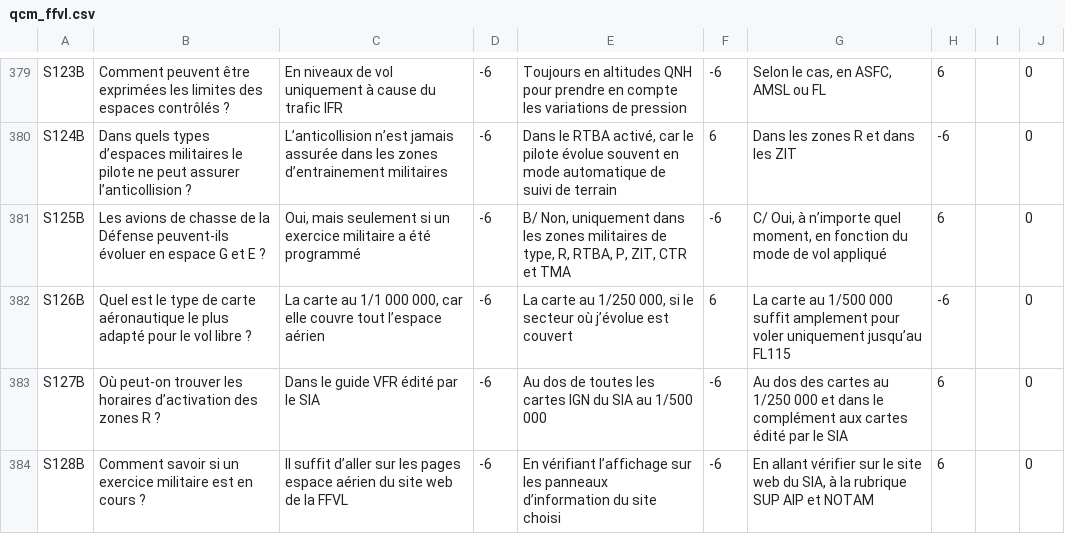
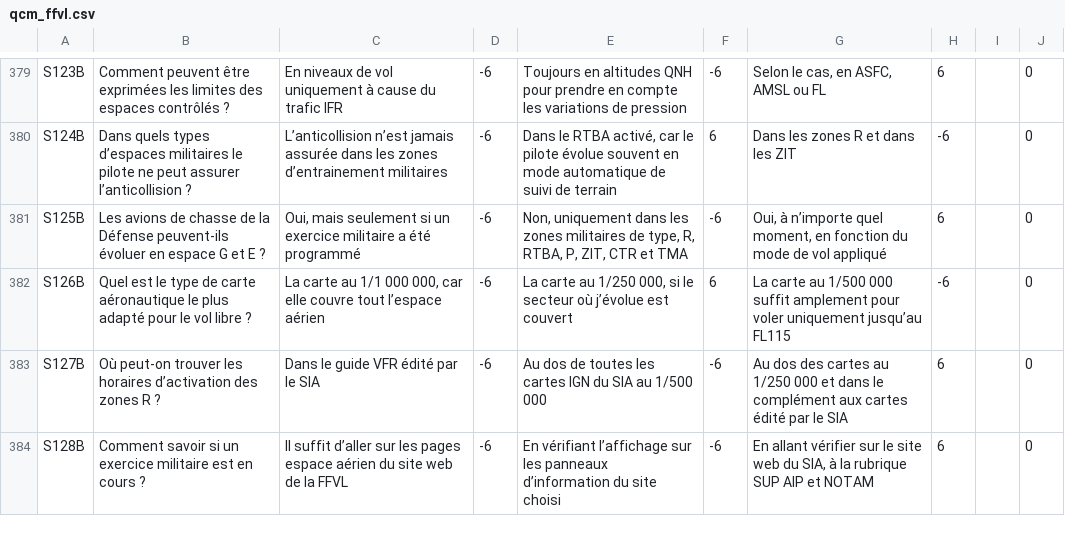
Before and after one commit to jruffet/qcmffvl, a CSV file: data/csv/qcm_ffvl.csv, drawn as a sheet; only a part is shown, gaps mark what is left out.

Commit message:
Suppression des mentions B/ et C/ non nécessaires avec l'ordre aléatoire des propositions

```diff
--- a/data/csv/qcm_ffvl.csv
+++ b/data/csv/qcm_ffvl.csv
@@ -380,3 +380,3 @@ S123B,Comment peuvent être exprimées les limites des espaces contrôlés ?,En
 S124B,Dans quels types d’espaces militaires le pilote ne peut assurer l’anticollision ?,L’anticollision n’est jamais assurée dans les zones d’entrainement militaires,-6,"Dans le RTBA activé, car le pilote évolue souvent en mode automatique de suivi de terrain",6,Dans les zones R et dans les ZIT,-6,,0
-S125B,Les avions de chasse de la Défense peuvent-ils évoluer en espace G et E ?,"Oui, mais seulement si un exercice militaire a été programmé",-6,"B/ Non, uniquement dans les zones militaires de type, R, RTBA, P, ZIT, CTR et TMA",-6,"C/ Oui, à n’importe quel moment, en fonction du mode de vol appliqué",6,,0
+S125B,Les avions de chasse de la Défense peuvent-ils évoluer en espace G et E ?,"Oui, mais seulement si un exercice militaire a été programmé",-6,"Non, uniquement dans les zones militaires de type, R, RTBA, P, ZIT, CTR et TMA",-6,"Oui, à n’importe quel moment, en fonction du mode de vol appliqué",6,,0
 S126B,Quel est le type de carte aéronautique le plus adapté pour le vol libre ?,"La carte au 1/1 000 000, car elle couvre tout l’espace aérien",-6,"La carte au 1/250 000, si le secteur où j’évolue est couvert",6,La carte au 1/500 000 suffit amplement pour voler uniquement jusqu’au FL115,-6,,0
```
